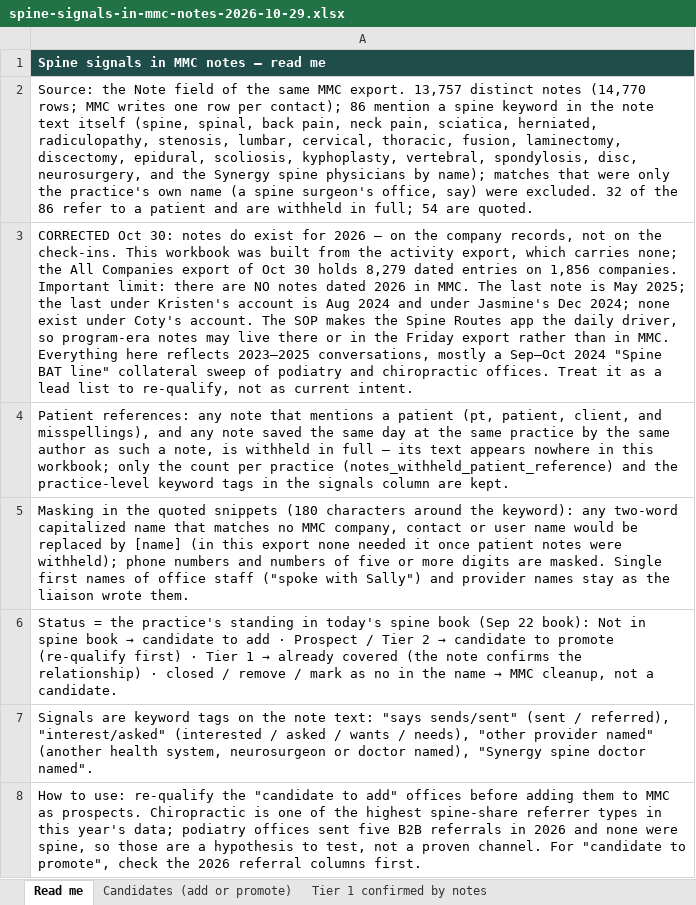
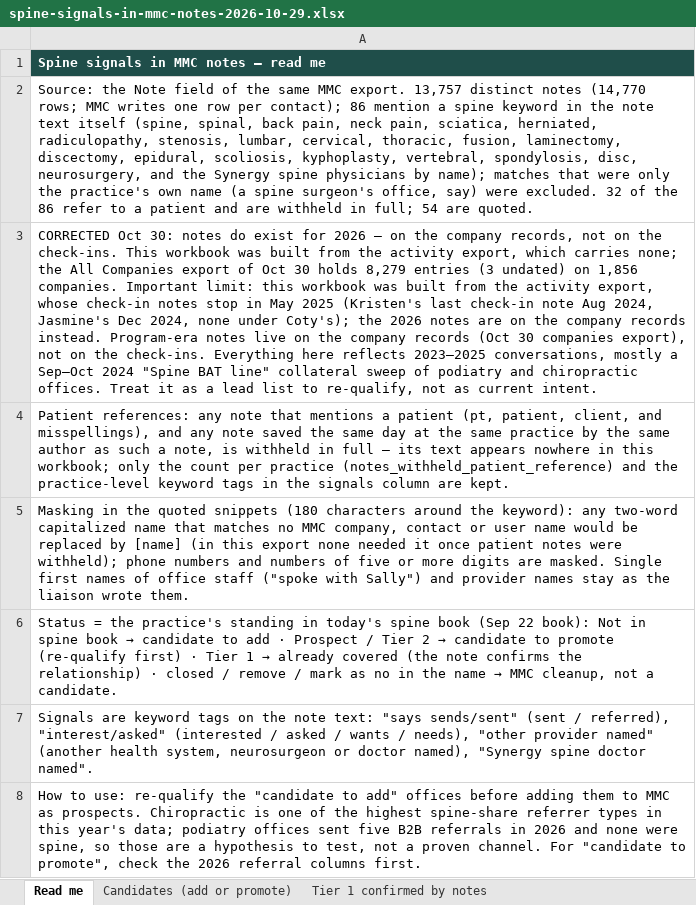
Before and after one commit to JosephAndrewMacLean/SHP, an Excel workbook: pm/spine-signals-in-mmc-notes-2026-10-29.xlsx, sheet Read me, drawn as a sheet; values as stored, in another font and other column widths than the file's, no borders; the diff names each change by its address in the sheet, - before the commit and + after, or states it on an @@ line.

```diff
--- a/pm/spine-signals-in-mmc-notes-2026-10-29.xlsx (sheet Read me)
+++ b/pm/spine-signals-in-mmc-notes-2026-10-29.xlsx (sheet Read me)
-A3: …holds 8,279 dated entries on 1,856 companies. Important limit: there are NO notes dated 2026 in MMC. The last note is May 2025; the last under Kristen's account is Aug 2024 and under Jasmine's Dec 2024; none exist under Coty's account. The SOP makes the Spine Routes app the daily driver, so program-era notes may live there or in the Friday export rather than in MMC. Everything here…
+A3: …holds 8,279 entries (3 undated) on 1,856 companies. Important limit: this workbook was built from the activity export, whose check-in notes stop in May 2025 (Kristen's last check-in note Aug 2024, Jasmine's Dec 2024, none under Coty's); the 2026 notes are on the company records instead. Program-era notes live on the company records (Oct 30 companies export), not on the check-ins. Everything here…
```
Also changed, not shown: 2 other files.
